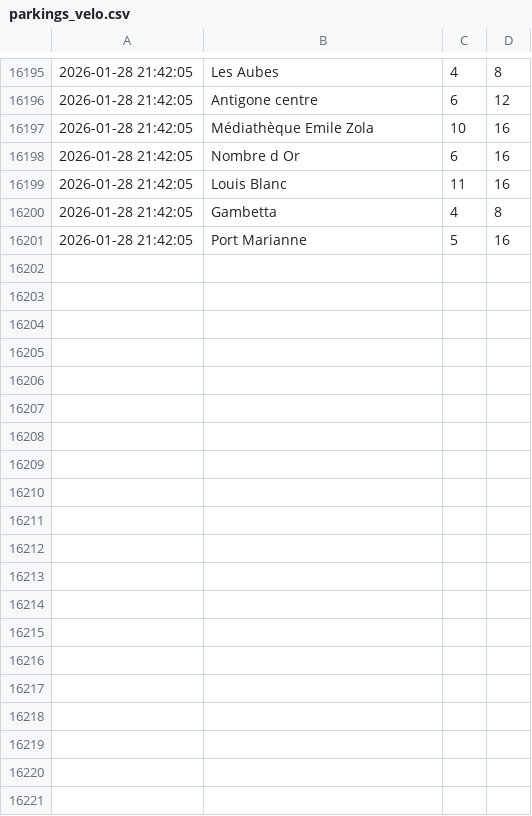
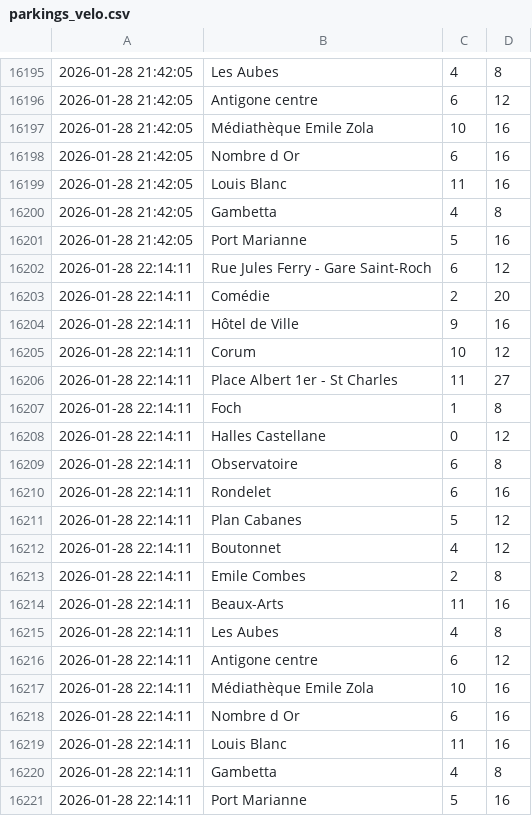
Before and after one commit to Midakiller/data-collect, a CSV file: parkings_velo.csv, drawn as a sheet; only a part is shown, gaps mark what is left out; the diff names each change by its address in the sheet, - before the commit and + after, or states it on an @@ line.

```diff
--- a/parkings_velo.csv
+++ b/parkings_velo.csv
+row 16202: 2026-01-28 22:14:11 | Rue Jules Ferry - Gare Saint-Roch | 6 | 12
+row 16203: 2026-01-28 22:14:11 | Comédie | 2 | 20
+row 16204: 2026-01-28 22:14:11 | Hôtel de Ville | 9 | 16
+row 16205: 2026-01-28 22:14:11 | Corum | 10 | 12
+row 16206: 2026-01-28 22:14:11 | Place Albert 1er - St Charles | 11 | 27
+row 16207: 2026-01-28 22:14:11 | Foch | 1 | 8
+row 16208: 2026-01-28 22:14:11 | Halles Castellane | 0 | 12
+row 16209: 2026-01-28 22:14:11 | Observatoire | 6 | 8
+row 16210: 2026-01-28 22:14:11 | Rondelet | 6 | 16
+row 16211: 2026-01-28 22:14:11 | Plan Cabanes | 5 | 12
+row 16212: 2026-01-28 22:14:11 | Boutonnet | 4 | 12
+row 16213: 2026-01-28 22:14:11 | Emile Combes | 2 | 8
+row 16214: 2026-01-28 22:14:11 | Beaux-Arts | 11 | 16
+row 16215: 2026-01-28 22:14:11 | Les Aubes | 4 | 8
+row 16216: 2026-01-28 22:14:11 | Antigone centre | 6 | 12
+row 16217: 2026-01-28 22:14:11 | Médiathèque Emile Zola | 10 | 16
+row 16218: 2026-01-28 22:14:11 | Nombre d Or | 6 | 16
+row 16219: 2026-01-28 22:14:11 | Louis Blanc | 11 | 16
+row 16220: 2026-01-28 22:14:11 | Gambetta | 4 | 8
+row 16221: 2026-01-28 22:14:11 | Port Marianne | 5 | 16
```
Also changed, not shown: parkings_voiture.csv.
